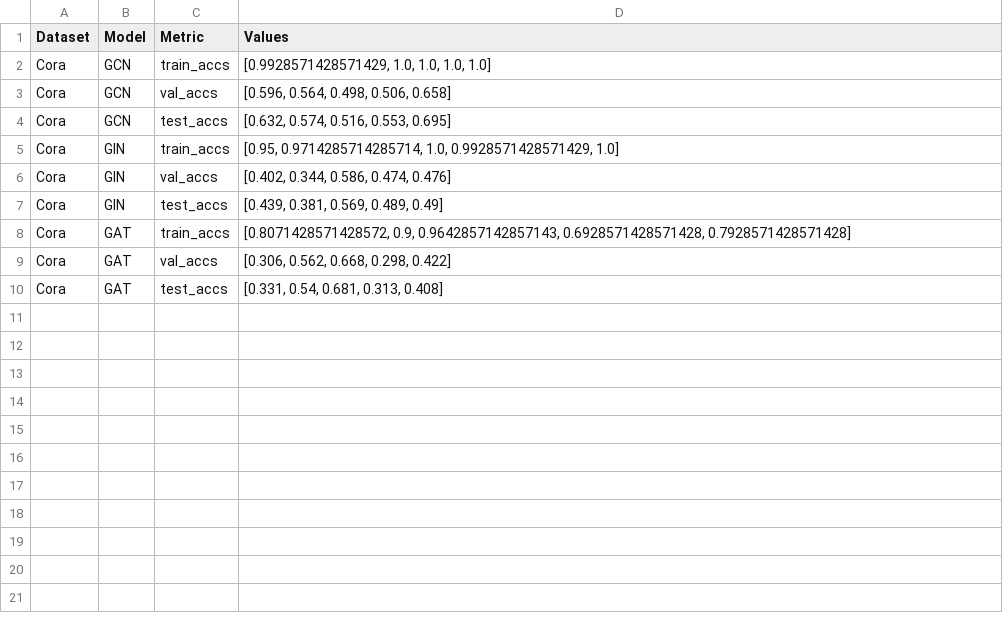
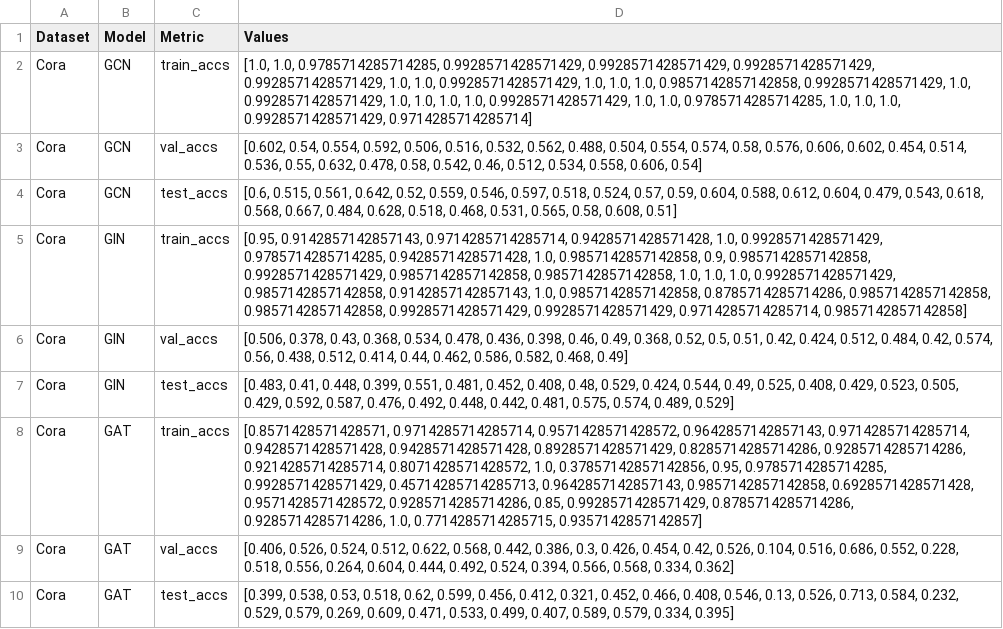
Before and after one commit to bbeat2782/graph_benchmark, a CSV file: results_csv/Cora_accuracy_results.csv, drawn as a sheet.

```diff
--- a/results_csv/Cora_accuracy_results.csv
+++ b/results_csv/Cora_accuracy_results.csv
@@ -1,10 +1,10 @@
 Dataset,Model,Metric,Values
-Cora,GCN,train_accs,"[0.9928571428571429, 1.0, 1.0, 1.0, 1.0]"
-Cora,GCN,val_accs,"[0.596, 0.564, 0.498, 0.506, 0.658]"
-Cora,GCN,test_accs,"[0.632, 0.574, 0.516, 0.553, 0.695]"
-Cora,GIN,train_accs,"[0.95, 0.9714285714285714, 1.0, 0.9928571428571429, 1.0]"
-Cora,GIN,val_accs,"[0.402, 0.344, 0.586, 0.474, 0.476]"
-Cora,GIN,test_accs,"[0.439, 0.381, 0.569, 0.489, 0.49]"
-Cora,GAT,train_accs,"[0.8071428571428572, 0.9, 0.9642857142857143, 0.6928571428571428, 0.7928571428571428]"
-Cora,GAT,val_accs,"[0.306, 0.562, 0.668, 0.298, 0.422]"
-Cora,GAT,test_accs,"[0.331, 0.54, 0.681, 0.313, 0.408]"
+Cora,GCN,train_accs,"[1.0, 1.0, 0.9785714285714285, 0.9928571428571429, 0.9928571428571429, 0.9928571428571429, 0.9928571428571429, 1.0, 1.0, 0.9928571428571429, 1.0, 1.0, 1.0, 0.9857142857142858, 0.9928571428571429, 1.0, 0.9928571428571429, 1.0, 1.0, 1.0, 1.0, 0.9928571428571429, 1.0, 1.0, 0.9785714285714285, 1.0, 1.0, 1.0, 0.9928571428571429, 0.9714285714285714]"
+Cora,GCN,val_accs,"[0.602, 0.54, 0.554, 0.592, 0.506, 0.516, 0.532, 0.562, 0.488, 0.504, 0.554, 0.574, 0.58, 0.576, 0.606, 0.602, 0.454, 0.514, 0.536, 0.55, 0.632, 0.478, 0.58, 0.542, 0.46, 0.512, 0.534, 0.558, 0.606, 0.54]"
+Cora,GCN,test_accs,"[0.6, 0.515, 0.561, 0.642, 0.52, 0.559, 0.546, 0.597, 0.518, 0.524, 0.57, 0.59, 0.604, 0.588, 0.612, 0.604, 0.479, 0.543, 0.618, 0.568, 0.667, 0.484, 0.628, 0.518, 0.468, 0.531, 0.565, 0.58, 0.608, 0.51]"
+Cora,GIN,train_accs,"[0.95, 0.9142857142857143, 0.9714285714285714, 0.9428571428571428, 1.0, 0.9928571428571429, 0.9785714285714285, 0.9428571428571428, 1.0, 0.9857142857142858, 0.9, 0.9857142857142858, 0.9928571428571429, 0.9857142857142858, 0.9857142857142858, 1.0, 1.0, 1.0, 0.9928571428571429, 0.9857142857142858, 0.9142857142857143, 1.0, 0.9857142857142858, 0.8785714285714286, 0.9857142857142858, 0.9857142857142858, 0.9928571428571429, 0.9928571428571429, 0.9714285714285714, 0.9857142857142858]"
+Cora,GIN,val_accs,"[0.506, 0.378, 0.43, 0.368, 0.534, 0.478, 0.436, 0.398, 0.46, 0.49, 0.368, 0.52, 0.5, 0.51, 0.42, 0.424, 0.512, 0.484, 0.42, 0.574, 0.56, 0.438, 0.512, 0.414, 0.44, 0.462, 0.586, 0.582, 0.468, 0.49]"
+Cora,GIN,test_accs,"[0.483, 0.41, 0.448, 0.399, 0.551, 0.481, 0.452, 0.408, 0.48, 0.529, 0.424, 0.544, 0.49, 0.525, 0.408, 0.429, 0.523, 0.505, 0.429, 0.592, 0.587, 0.476, 0.492, 0.448, 0.442, 0.481, 0.575, 0.574, 0.489, 0.529]"
+Cora,GAT,train_accs,"[0.8571428571428571, 0.9714285714285714, 0.9571428571428572, 0.9642857142857143, 0.9714285714285714, 0.9428571428571428, 0.9428571428571428, 0.8928571428571429, 0.8285714285714286, 0.9285714285714286, 0.9214285714285714, 0.8071428571428572, 1.0, 0.37857142857142856, 0.95, 0.9785714285714285, 0.9928571428571429, 0.45714285714285713, 0.9642857142857143, 0.9857142857142858, 0.6928571428571428, 0.9571428571428572, 0.9285714285714286, 0.85, 0.9928571428571429, 0.8785714285714286, 0.9285714285714286, 1.0, 0.7714285714285715, 0.9357142857142857]"
+Cora,GAT,val_accs,"[0.406, 0.526, 0.524, 0.512, 0.622, 0.568, 0.442, 0.386, 0.3, 0.426, 0.454, 0.42, 0.526, 0.104, 0.516, 0.686, 0.552, 0.228, 0.518, 0.556, 0.264, 0.604, 0.444, 0.492, 0.524, 0.394, 0.566, 0.568, 0.334, 0.362]"
+Cora,GAT,test_accs,"[0.399, 0.538, 0.53, 0.518, 0.62, 0.599, 0.456, 0.412, 0.321, 0.452, 0.466, 0.408, 0.546, 0.13, 0.526, 0.713, 0.584, 0.232, 0.529, 0.579, 0.269, 0.609, 0.471, 0.533, 0.499, 0.407, 0.589, 0.579, 0.334, 0.395]"
```
Also changed, not shown: results_csv/ENZYMES_accuracy_results.csv, results_csv/IMDB-BINARY_accuracy_results.csv, 3 other files.
